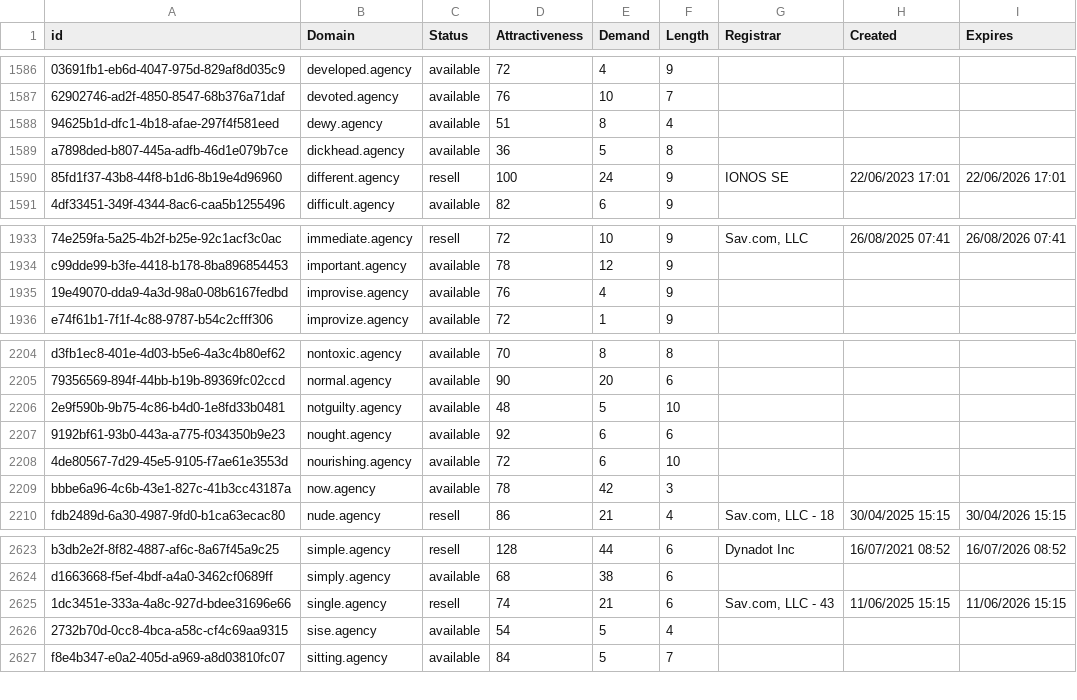
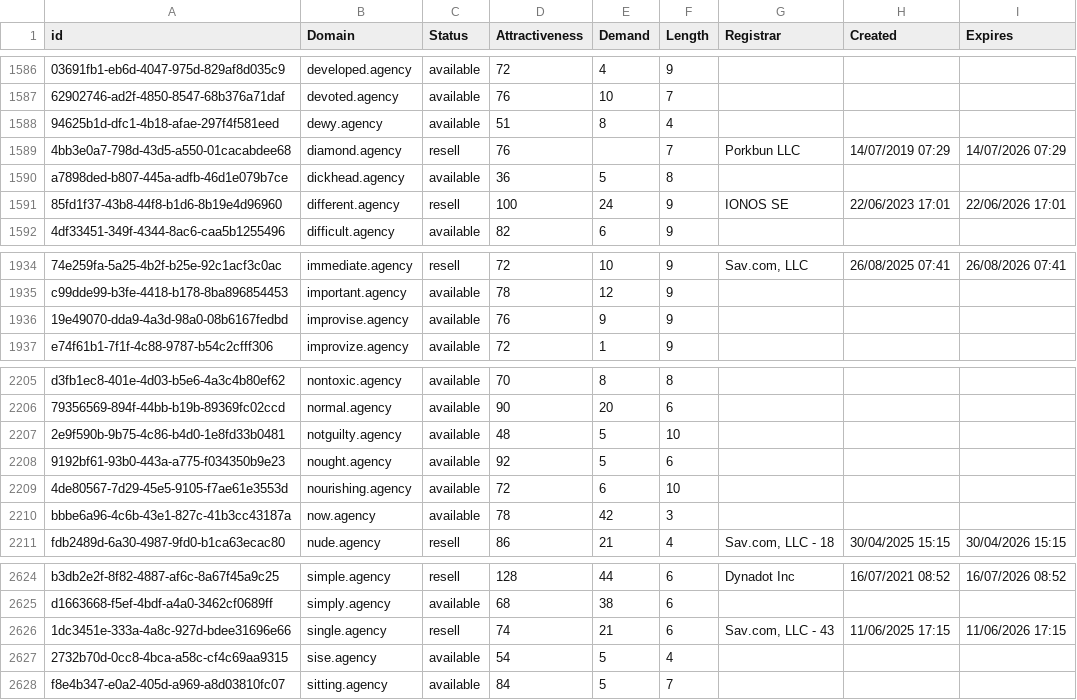
Before and after one commit to UniqueDomains/agency-oneword-domains, a CSV file: agency.csv, drawn as a sheet; only a part is shown, gaps mark what is left out; addresses are those after the commit; the diff names each change by its address in the sheet, - before the commit and + after, or states it on an @@ line.

Commit message:
Domains update

```diff
--- a/agency.csv
+++ b/agency.csv
+row 1589: 4bb3e0a7-798d-43d5-a550-01cacabdee68 | diamond.agency | resell | 76 |  | 7 | Porkbun LLC | 14/07/2019 07:29 | 14/07/2026 07:29
-E1936 (Demand): 4
+E1936 (Demand): 9
-E2208 (Demand): 6
+E2208 (Demand): 5
-H2626 (Created): 11/06/2025 15:15
+H2626 (Created): 11/06/2025 17:15
-I2626 (Expires): 11/06/2026 15:15
+I2626 (Expires): 11/06/2026 17:15
```
Also changed, not shown: 2 other files.
